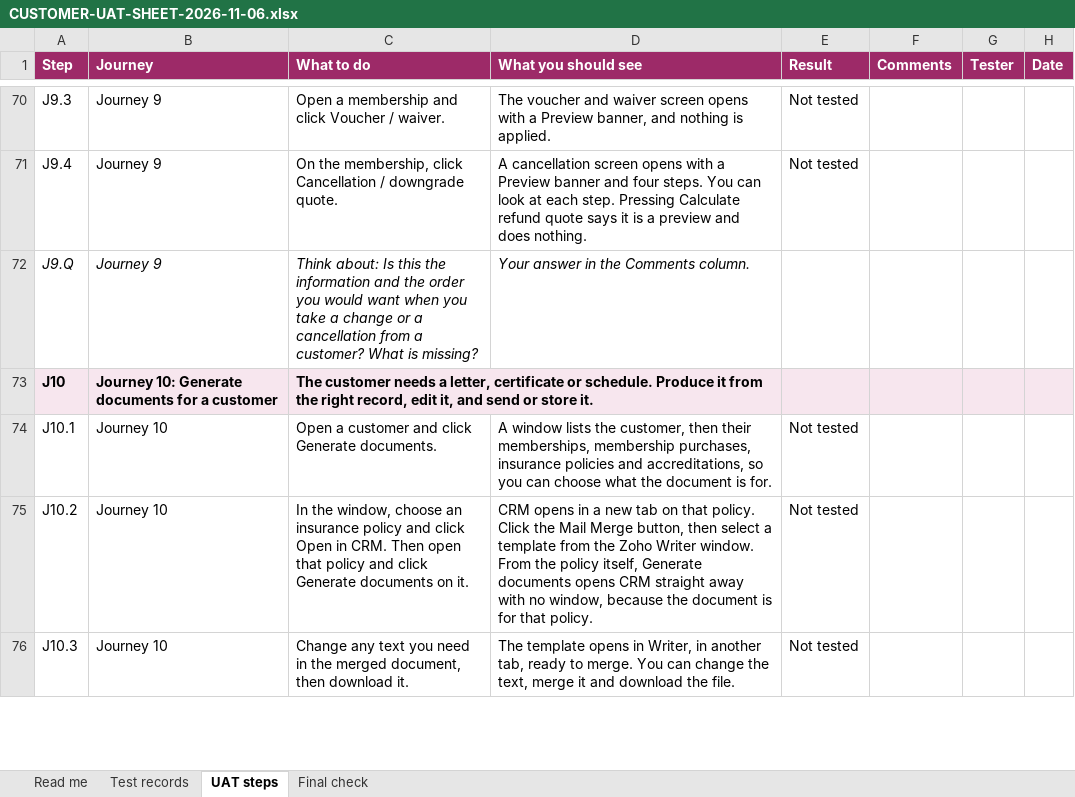
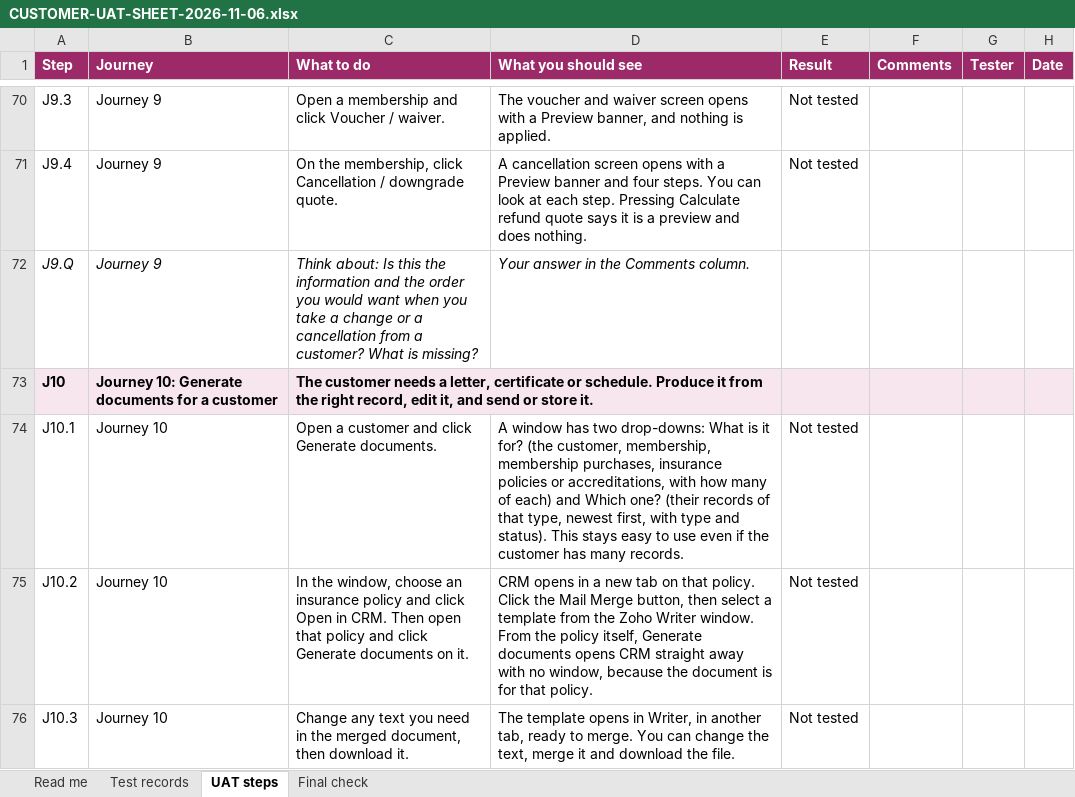
Before and after one commit to A2Z-Cloud/BeautyGuild_Portal, an Excel workbook: widgets/crm/beauty-guild-staff-workspace/CUSTOMER-UAT-SHEET-2026-11-06.xlsx, sheet UAT steps, drawn as a sheet; only a part is shown, gaps mark what is left out; values as stored, in another font and other column widths than the file's, no borders; the diff names each change by its address in the sheet, - before the commit and + after, or states it on an @@ line.

```diff
--- a/widgets/crm/beauty-guild-staff-workspace/CUSTOMER-UAT-SHEET-2026-11-06.xlsx (sheet UAT steps)
+++ b/widgets/crm/beauty-guild-staff-workspace/CUSTOMER-UAT-SHEET-2026-11-06.xlsx (sheet UAT steps)
-D74 (What you should see): A window lists the customer, then their memberships, membership purchases, insurance policies and accreditations, so you can choose what the document is for.
+D74 (What you should see): A window has two drop-downs: What is it for? (the customer, membership, membership purchases, insurance policies or accreditations, with how many of each) and Which one? (their records of that type, newest first, with type and status). This stays easy to use even if the customer has many records.
```
Also changed, not shown: 5 other files.
